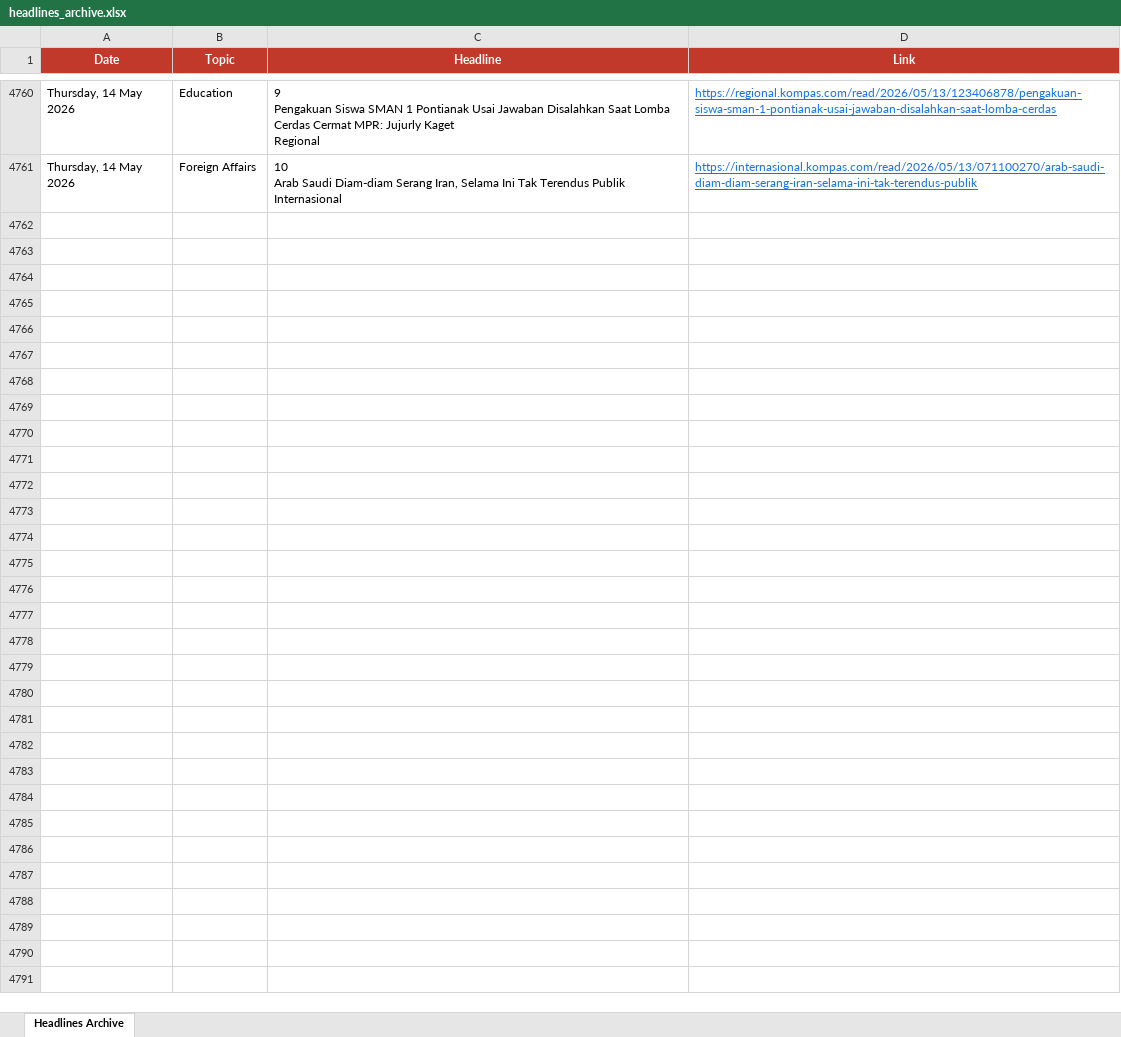
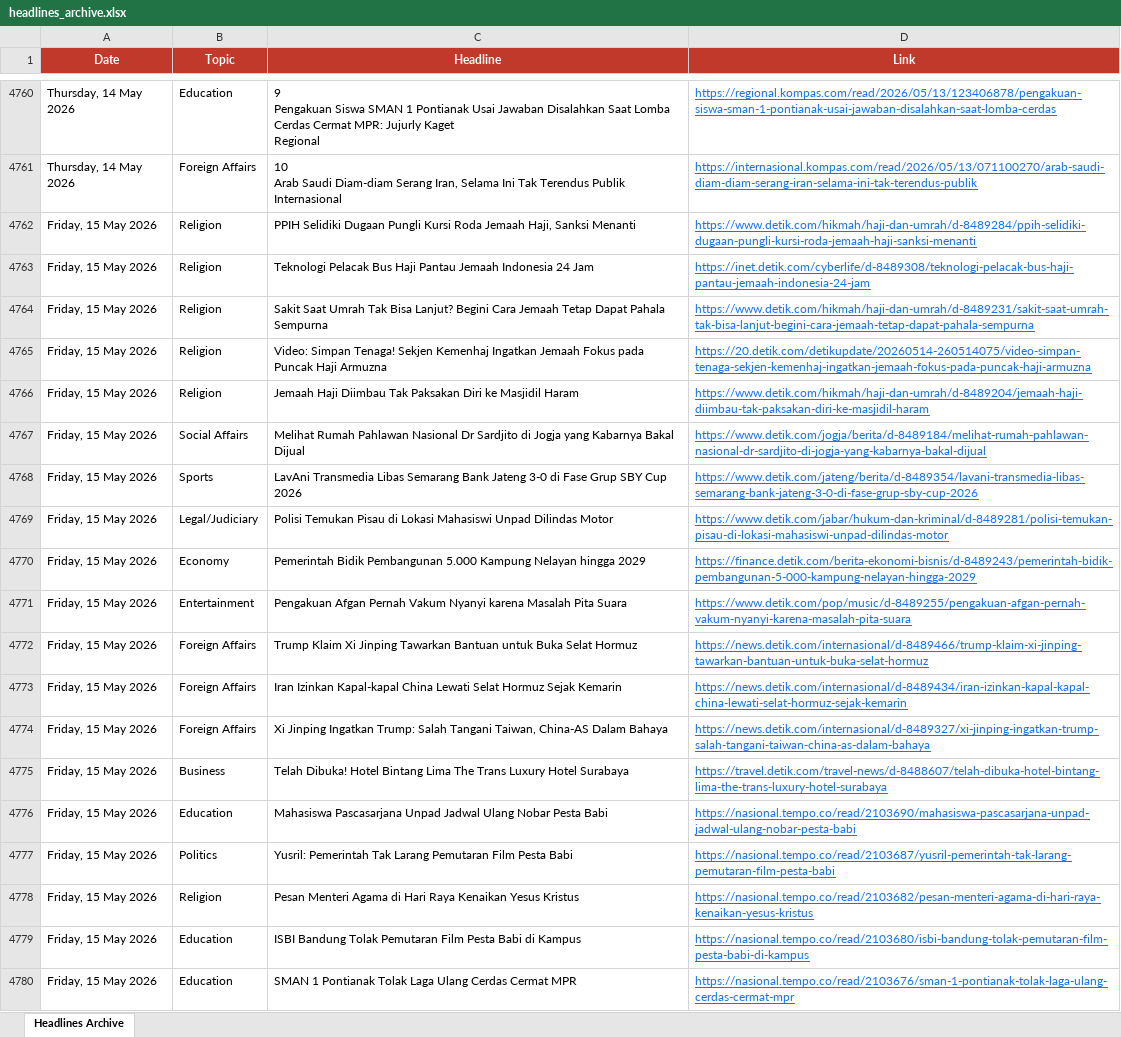
Before and after one commit to rattanarcher/Indo-news-briefing, an Excel workbook: headlines_archive.xlsx, sheet Headlines Archive, drawn as a sheet; only a part is shown, gaps mark what is left out; values as stored, in another font and other column widths than the file's, no borders; the diff covers the shown part only; the diff names each change by its address in the sheet, - before the commit and + after, or states it on an @@ line.

```diff
--- a/headlines_archive.xlsx (sheet Headlines Archive)
+++ b/headlines_archive.xlsx (sheet Headlines Archive)
+row 4762: Friday, 15 May 2026 | Religion | PPIH Selidiki Dugaan Pungli Kursi Roda Jemaah Haji, Sanksi Menanti | https://www.detik.com/hikmah/haji-dan-umrah/d-8489284/ppih-selidiki-dugaan-pungli-kursi-roda-jemaah-haji-sanksi-menanti
+row 4763: Friday, 15 May 2026 | Religion | Teknologi Pelacak Bus Haji Pantau Jemaah Indonesia 24 Jam | https://inet.detik.com/cyberlife/d-8489308/teknologi-pelacak-bus-haji-pantau-jemaah-indonesia-24-jam
+row 4764: Friday, 15 May 2026 | Religion | Sakit Saat Umrah Tak Bisa Lanjut? Begini Cara Jemaah Tetap Dapat Pahala Sempurna | https://www.detik.com/hikmah/haji-dan-umrah/d-8489231/sakit-saat-umrah-tak-bisa-lanjut-begini-cara-jemaah-tetap-dapat-pahala-sempurna
+row 4765: Friday, 15 May 2026 | Religion | Video: Simpan Tenaga! Sekjen Kemenhaj Ingatkan Jemaah Fokus pada Puncak Haji Armuzna | https://20.detik.com/detikupdate/20260514-260514075/video-simpan-tenaga-sekjen-kemenhaj-ingatkan-jemaah-fokus-pada-puncak-haji-armuzna
+row 4766: Friday, 15 May 2026 | Religion | Jemaah Haji Diimbau Tak Paksakan Diri ke Masjidil Haram | https://www.detik.com/hikmah/haji-dan-umrah/d-8489204/jemaah-haji-diimbau-tak-paksakan-diri-ke-masjidil-haram
+row 4767: Friday, 15 May 2026 | Social Affairs | Melihat Rumah Pahlawan Nasional Dr Sardjito di Jogja yang Kabarnya Bakal Dijual | https://www.detik.com/jogja/berita/d-8489184/melihat-rumah-pahlawan-nasional-dr-sardjito-di-jogja-yang-kabarnya-bakal-dijual
+row 4768: Friday, 15 May 2026 | Sports | LavAni Transmedia Libas Semarang Bank Jateng 3-0 di Fase Grup SBY Cup 2026 | https://www.detik.com/jateng/berita/d-8489354/lavani-transmedia-libas-semarang-bank-jateng-3-0-di-fase-grup-sby-cup-2026
+row 4769: Friday, 15 May 2026 | Legal/Judiciary | Polisi Temukan Pisau di Lokasi Mahasiswi Unpad Dilindas Motor | https://www.detik.com/jabar/hukum-dan-kriminal/d-8489281/polisi-temukan-pisau-di-lokasi-mahasiswi-unpad-dilindas-motor
+row 4770: Friday, 15 May 2026 | Economy | Pemerintah Bidik Pembangunan 5.000 Kampung Nelayan hingga 2029 | https://finance.detik.com/berita-ekonomi-bisnis/d-8489243/pemerintah-bidik-pembangunan-5-000-kampung-nelayan-hingga-2029
+row 4771: Friday, 15 May 2026 | Entertainment | Pengakuan Afgan Pernah Vakum Nyanyi karena Masalah Pita Suara | https://www.detik.com/pop/music/d-8489255/pengakuan-afgan-pernah-vakum-nyanyi-karena-masalah-pita-suara
+row 4772: Friday, 15 May 2026 | Foreign Affairs | Trump Klaim Xi Jinping Tawarkan Bantuan untuk Buka Selat Hormuz | https://news.detik.com/internasional/d-8489466/trump-klaim-xi-jinping-tawarkan-bantuan-untuk-buka-selat-hormuz
+row 4773: Friday, 15 May 2026 | Foreign Affairs | Iran Izinkan Kapal-kapal China Lewati Selat Hormuz Sejak Kemarin | https://news.detik.com/internasional/d-8489434/iran-izinkan-kapal-kapal-china-lewati-selat-hormuz-sejak-kemarin
+row 4774: Friday, 15 May 2026 | Foreign Affairs | Xi Jinping Ingatkan Trump: Salah Tangani Taiwan, China-AS Dalam Bahaya | https://news.detik.com/internasional/d-8489327/xi-jinping-ingatkan-trump-salah-tangani-taiwan-china-as-dalam-bahaya
+row 4775: Friday, 15 May 2026 | Business | Telah Dibuka! Hotel Bintang Lima The Trans Luxury Hotel Surabaya | https://travel.detik.com/travel-news/d-8488607/telah-dibuka-hotel-bintang-lima-the-trans-luxury-hotel-surabaya
+row 4776: Friday, 15 May 2026 | Education | Mahasiswa Pascasarjana Unpad Jadwal Ulang Nobar Pesta Babi | https://nasional.tempo.co/read/2103690/mahasiswa-pascasarjana-unpad-jadwal-ulang-nobar-pesta-babi
+row 4777: Friday, 15 May 2026 | Politics | Yusril: Pemerintah Tak Larang Pemutaran Film Pesta Babi | https://nasional.tempo.co/read/2103687/yusril-pemerintah-tak-larang-pemutaran-film-pesta-babi
+row 4778: Friday, 15 May 2026 | Religion | Pesan Menteri Agama di Hari Raya Kenaikan Yesus Kristus | https://nasional.tempo.co/read/2103682/pesan-menteri-agama-di-hari-raya-kenaikan-yesus-kristus
+row 4779: Friday, 15 May 2026 | Education | ISBI Bandung Tolak Pemutaran Film Pesta Babi di Kampus | https://nasional.tempo.co/read/2103680/isbi-bandung-tolak-pemutaran-film-pesta-babi-di-kampus
+row 4780: Friday, 15 May 2026 | Education | SMAN 1 Pontianak Tolak Laga Ulang Cerdas Cermat MPR | https://nasional.tempo.co/read/2103676/sman-1-pontianak-tolak-laga-ulang-cerdas-cermat-mpr
```
Also changed, not shown: 119 added rows elsewhere in this sheet.
